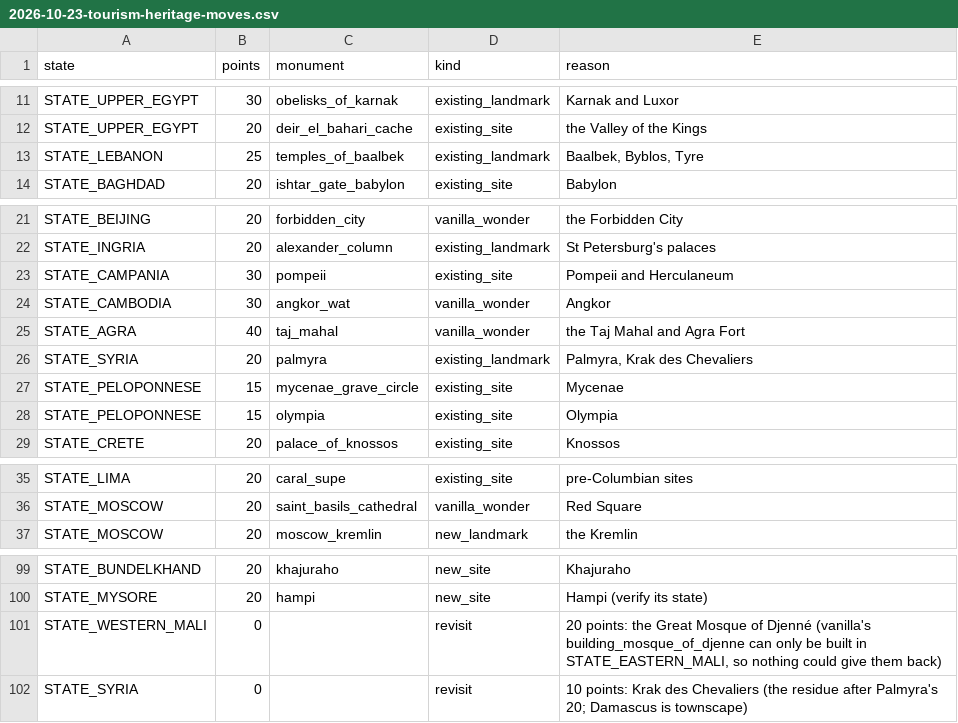
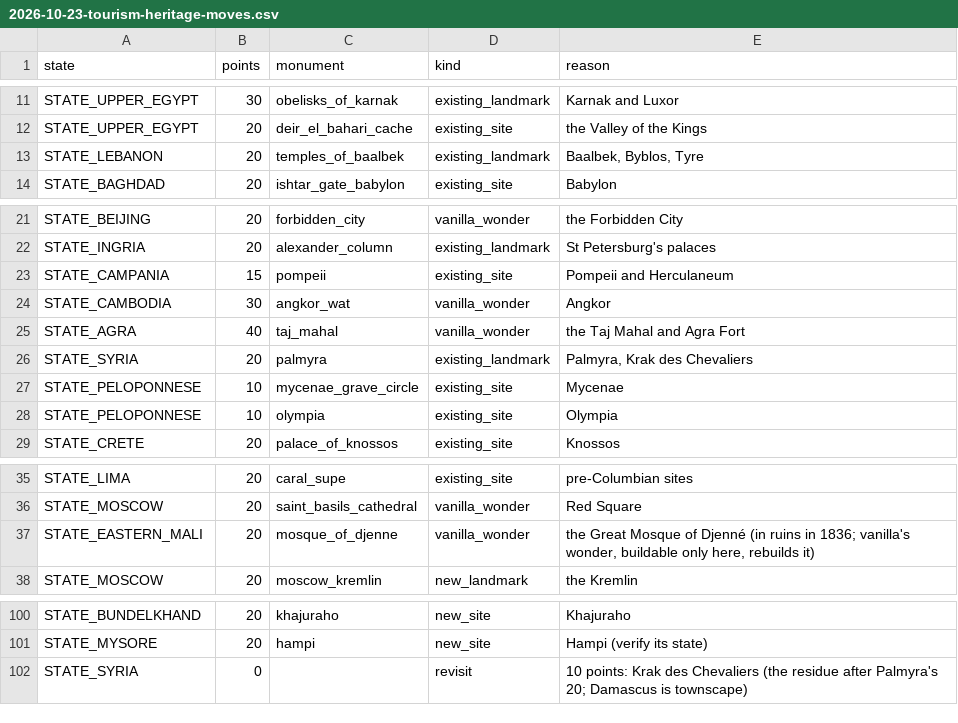
Before and after one commit to jakeOmega/Vic3TimelineExtended, a CSV file: docs/superpowers/specs/2026-10-23-tourism-heritage-moves.csv, drawn as a sheet; only a part is shown, gaps mark what is left out.

```diff
--- a/docs/superpowers/specs/2026-10-23-tourism-heritage-moves.csv
+++ b/docs/superpowers/specs/2026-10-23-tourism-heritage-moves.csv
@@ -12,3 +12,3 @@ STATE_UPPER_EGYPT,30,obelisks_of_karnak,existing_landmark,Karnak and Luxor
 STATE_UPPER_EGYPT,20,deir_el_bahari_cache,existing_site,the Valley of the Kings
-STATE_LEBANON,25,temples_of_baalbek,existing_landmark,"Baalbek, Byblos, Tyre"
+STATE_LEBANON,20,temples_of_baalbek,existing_landmark,"Baalbek, Byblos, Tyre"
 STATE_BAGHDAD,20,ishtar_gate_babylon,existing_site,Babylon
@@ -22,3 +22,3 @@ STATE_BEIJING,20,forbidden_city,vanilla_wonder,the Forbidden City
 STATE_INGRIA,20,alexander_column,existing_landmark,St Petersburg's palaces
-STATE_CAMPANIA,30,pompeii,existing_site,Pompeii and Herculaneum
+STATE_CAMPANIA,15,pompeii,existing_site,Pompeii and Herculaneum
 STATE_CAMBODIA,30,angkor_wat,vanilla_wonder,Angkor
@@ -26,4 +26,4 @@ STATE_AGRA,40,taj_mahal,vanilla_wonder,the Taj Mahal and Agra Fort
 STATE_SYRIA,20,palmyra,existing_landmark,"Palmyra, Krak des Chevaliers"
-STATE_PELOPONNESE,15,mycenae_grave_circle,existing_site,Mycenae
-STATE_PELOPONNESE,15,olympia,existing_site,Olympia
+STATE_PELOPONNESE,10,mycenae_grave_circle,existing_site,Mycenae
+STATE_PELOPONNESE,10,olympia,existing_site,Olympia
 STATE_CRETE,20,palace_of_knossos,existing_site,Knossos
@@ -36,2 +36,3 @@ STATE_LIMA,20,caral_supe,existing_site,pre-Columbian sites
 STATE_MOSCOW,20,saint_basils_cathedral,vanilla_wonder,Red Square
+STATE_EASTERN_MALI,20,mosque_of_djenne,vanilla_wonder,"the Great Mosque of Djenné (in ruins in 1836; vanilla's wonder, buildable only here, rebuilds it)"
 STATE_MOSCOW,20,moscow_kremlin,new_landmark,the Kremlin
@@ -100,3 +101,2 @@ STATE_BUNDELKHAND,20,khajuraho,new_site,Khajuraho
 STATE_MYSORE,20,hampi,new_site,Hampi (verify its state)
-STATE_WESTERN_MALI,0,,revisit,"20 points: the Great Mosque of Djenné (vanilla's building_mosque_of_djenne can only be built in STATE_EASTERN_MALI, so nothing could give them back)"
 STATE_SYRIA,0,,revisit,10 points: Krak des Chevaliers (the residue after Palmyra's 20; Damascus is townscape)
```
Also changed, not shown: scripts/generators/data/tourism_heritage_moves.csv, 11 other files.
